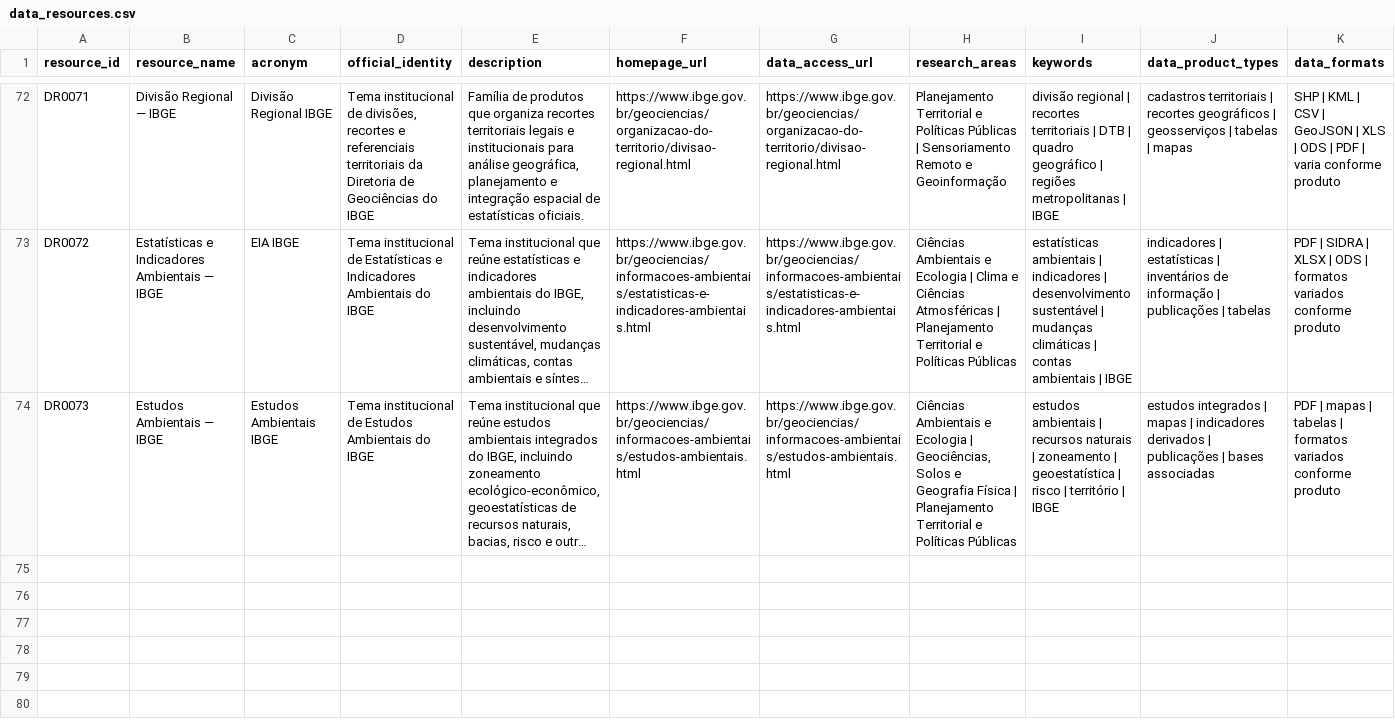
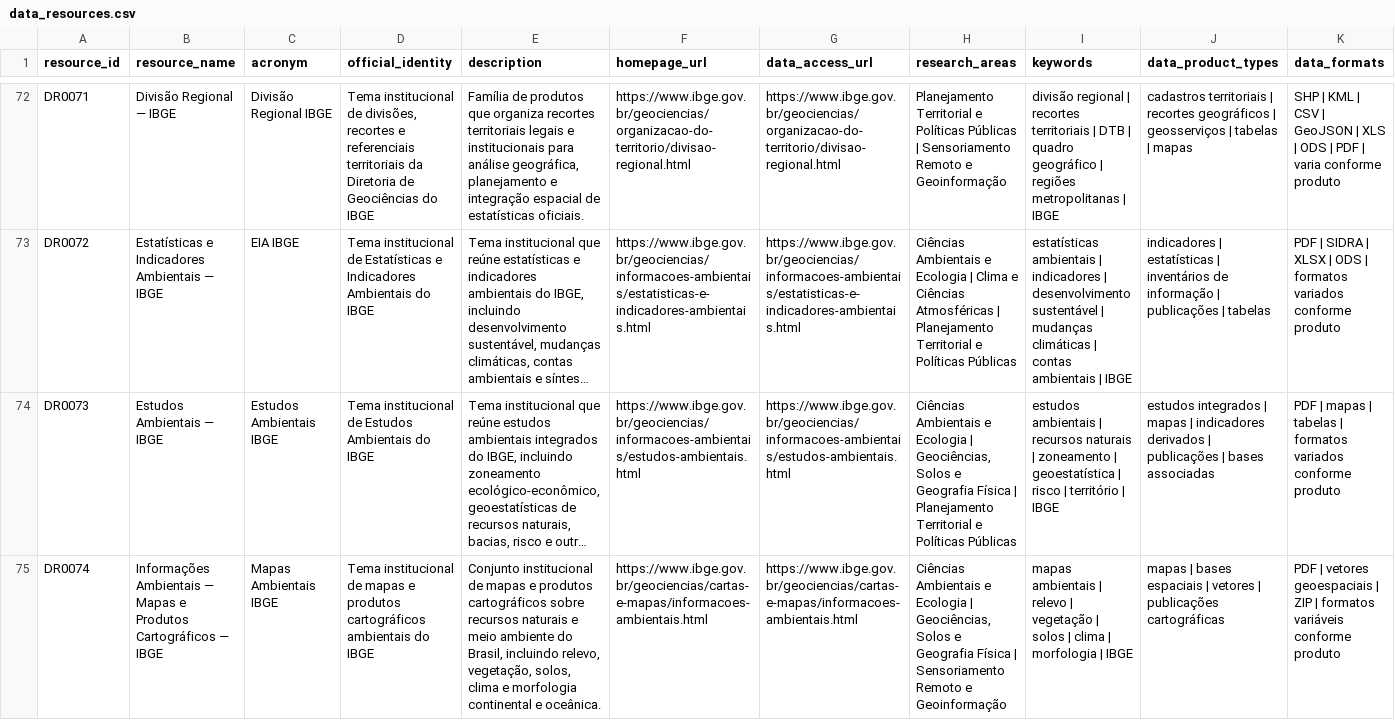
Before and after one commit to Ian-loc/vitrineciencia, a CSV file: data/data_resources.csv, drawn as a sheet; only a part is shown, gaps mark what is left out; long unchanged cells end in …; rows hold the shown columns only; the diff names each change by its address in the sheet, - before the commit and + after, or states it on an @@ line.

```diff
--- a/data/data_resources.csv
+++ b/data/data_resources.csv
+row 75: DR0074 | Informações Ambientais — Mapas e Produtos Cartográficos — IBGE | Mapas Ambientais IBGE | Tema institucional de mapas e produtos cartográficos ambientais do IBGE | Conjunto institucional de mapas e produtos cartográficos sobre recursos naturais e meio ambiente do Brasil, incluindo relevo, vegetação, solos, clima e morfologia continental e oceânica. | https://www.ibge.gov.br/geociencias/cartas-e-mapas/informacoes-ambientais.html | https://www.ibge.gov.br/geociencias/cartas-e-mapas/informacoes-ambientais.html | Ciências Ambientais e Ecologia | Geociências, Solos e Geografia Física | Sensoriamento Remoto e Geoinformação | mapas ambientais | relevo | vegetação | solos | clima | morfologia | IBGE | mapas | bases espaciais | vetores | publicações cartográficas | PDF | vetores geoespaciais | ZIP | formatos variáveis conforme produto
```
Also changed, not shown: data/product_distributions.csv, 3 other files.
